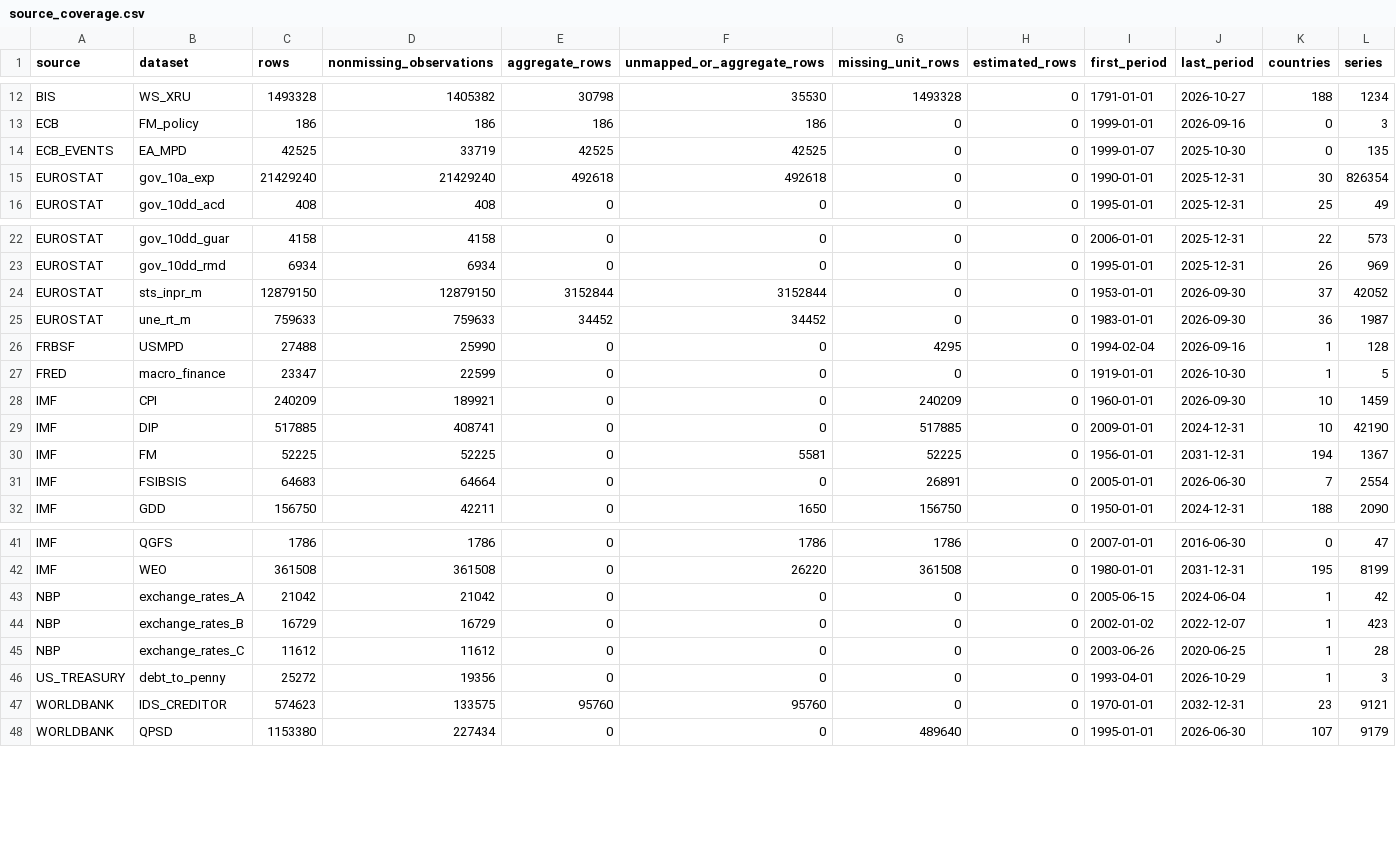
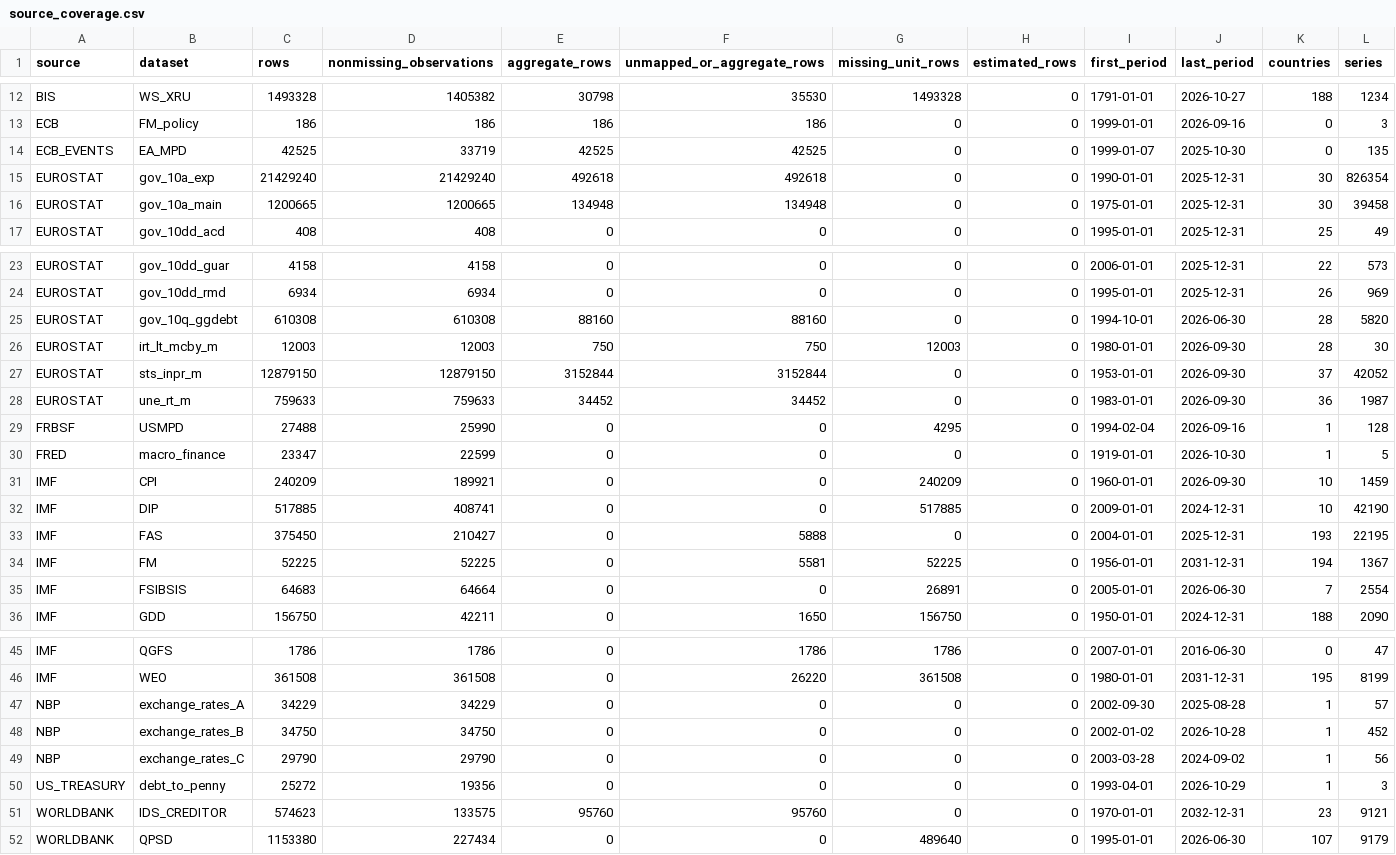
Before and after one commit to cichons808-boop/sovereign-debt-transmission, a CSV file: docs/data_lake/source_coverage.csv, drawn as a sheet; only a part is shown, gaps mark what is left out.

Commit message:
Acquire FAS and fiscal controls with DSD units and exact dataset queue filters

```diff
--- a/docs/data_lake/source_coverage.csv
+++ b/docs/data_lake/source_coverage.csv
@@ -15,2 +15,3 @@ ECB_EVENTS,EA_MPD,42525,33719,42525,42525,0,0,1999-01-07,2025-10-30,0,135
 EUROSTAT,gov_10a_exp,21429240,21429240,492618,492618,0,0,1990-01-01,2025-12-31,30,826354
+EUROSTAT,gov_10a_main,1200665,1200665,134948,134948,0,0,1975-01-01,2025-12-31,30,39458
 EUROSTAT,gov_10dd_acd,408,408,0,0,0,0,1995-01-01,2025-12-31,25,49
@@ -23,2 +24,4 @@ EUROSTAT,gov_10dd_guar,4158,4158,0,0,0,0,2006-01-01,2025-12-31,22,573
 EUROSTAT,gov_10dd_rmd,6934,6934,0,0,0,0,1995-01-01,2025-12-31,26,969
+EUROSTAT,gov_10q_ggdebt,610308,610308,88160,88160,0,0,1994-10-01,2026-06-30,28,5820
+EUROSTAT,irt_lt_mcby_m,12003,12003,750,750,12003,0,1980-01-01,2026-09-30,28,30
 EUROSTAT,sts_inpr_m,12879150,12879150,3152844,3152844,0,0,1953-01-01,2026-09-30,37,42052
@@ -29,2 +32,3 @@ IMF,CPI,240209,189921,0,0,240209,0,1960-01-01,2026-09-30,10,1459
 IMF,DIP,517885,408741,0,0,517885,0,2009-01-01,2024-12-31,10,42190
+IMF,FAS,375450,210427,0,5888,0,0,2004-01-01,2025-12-31,193,22195
 IMF,FM,52225,52225,0,5581,52225,0,1956-01-01,2031-12-31,194,1367
@@ -42,5 +46,5 @@ IMF,QGFS,1786,1786,0,1786,1786,0,2007-01-01,2016-06-30,0,47
 IMF,WEO,361508,361508,0,26220,361508,0,1980-01-01,2031-12-31,195,8199
-NBP,exchange_rates_A,21042,21042,0,0,0,0,2005-06-15,2024-06-04,1,42
-NBP,exchange_rates_B,16729,16729,0,0,0,0,2002-01-02,2022-12-07,1,423
-NBP,exchange_rates_C,11612,11612,0,0,0,0,2003-06-26,2020-06-25,1,28
+NBP,exchange_rates_A,34229,34229,0,0,0,0,2002-09-30,2025-08-28,1,57
+NBP,exchange_rates_B,34750,34750,0,0,0,0,2002-01-02,2026-10-28,1,452
+NBP,exchange_rates_C,29790,29790,0,0,0,0,2003-03-28,2024-09-02,1,56
 US_TREASURY,debt_to_penny,25272,19356,0,0,0,0,1993-04-01,2026-10-29,1,3
```
Also changed, not shown: 12 other files.
